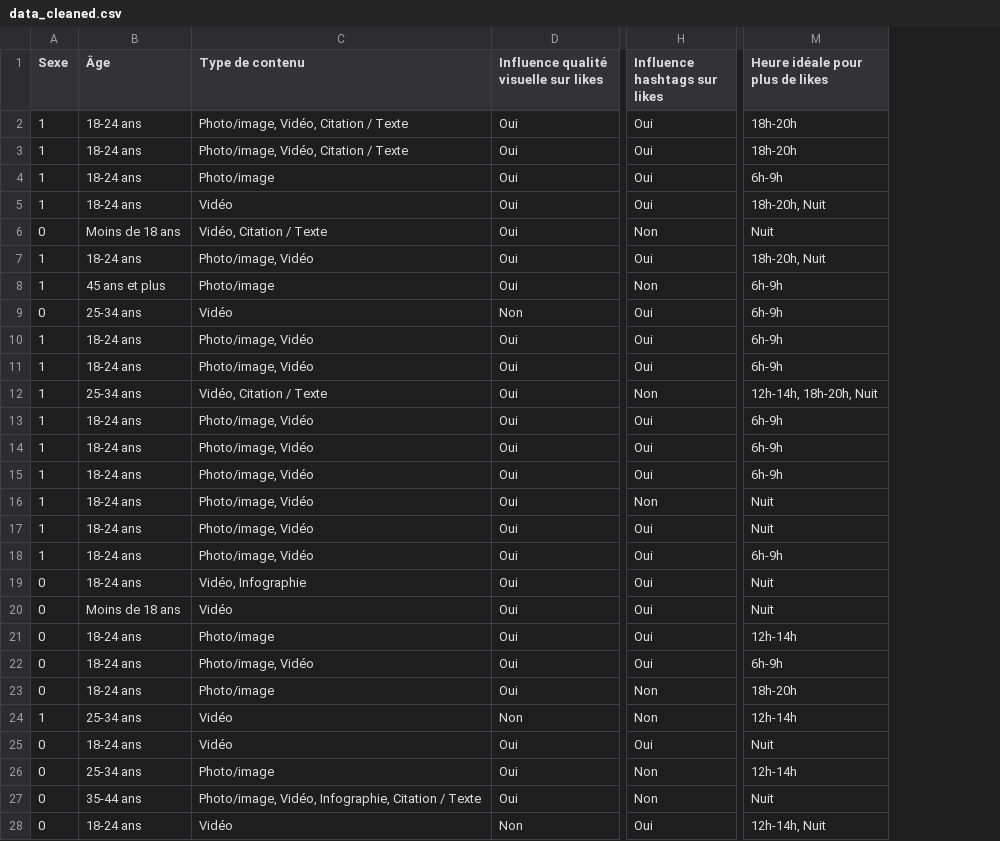
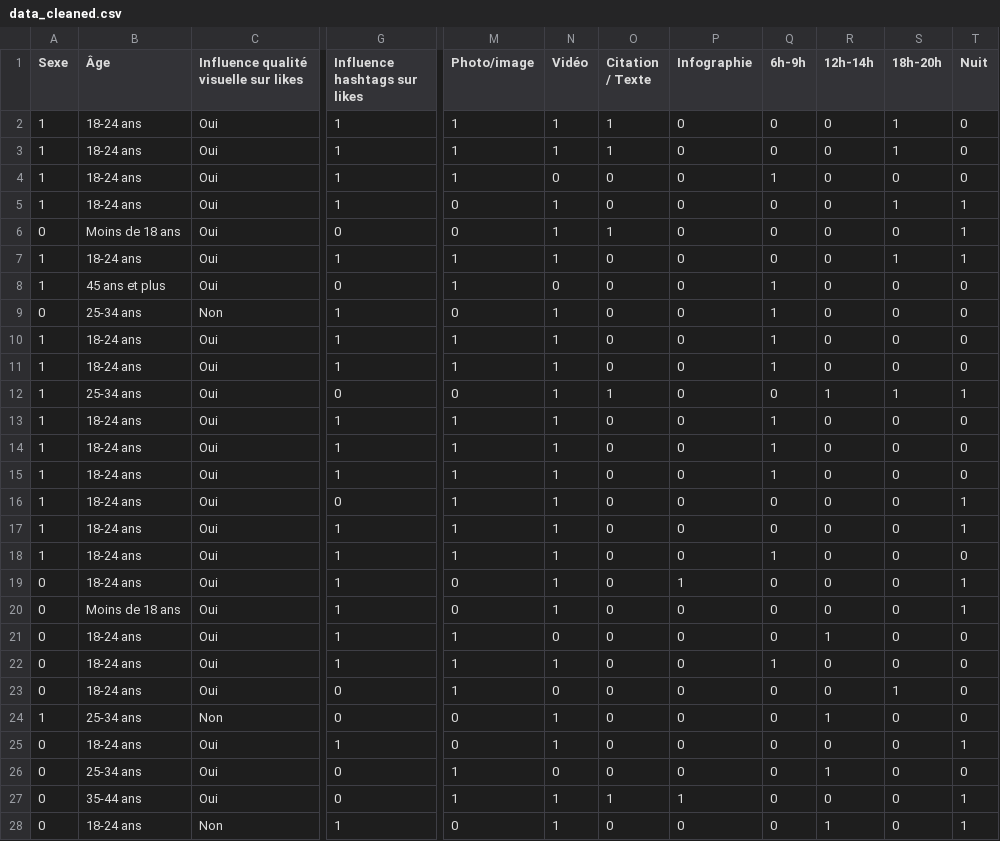
Before and after one commit to El-jamahri-Abd-ssamad/enquete_AD, a CSV file: data_cleaned.csv, drawn as a sheet; only a part is shown, gaps mark what is left out; removed rows and columns are numbered as before the commit, all else as after; the diff covers the shown part only; the diff names each change by its address in the sheet, - before the commit and + after, or states it on an @@ line.

```diff
--- a/data_cleaned.csv
+++ b/data_cleaned.csv
-column C (Type de contenu), rows 2-28: Photo/image, Vidéo, Citation / Texte | Photo/image, Vidéo, Citation / Texte | Photo/image | Vidéo | Vidéo, Citation / Texte | Photo/image, Vidéo | Photo/image | Vidéo | Photo/image, Vidéo | Photo/image, Vidéo | Vidéo, Citation / Texte | Photo/image, Vidéo | Photo/image, Vidéo | Photo/image, Vidéo | Photo/image, Vidéo | Photo/image, Vidéo | Photo/image, Vidéo | Vidéo, Infographie | Vidéo | Photo/image | Photo/image, Vidéo | Photo/image | Vidéo | Vidéo | Photo/image | Photo/image, Vidéo, Infographie, Citation / Texte | Vidéo
-column M (Heure idéale pour plus de likes), rows 2-28: 18h-20h | 18h-20h | 6h-9h | 18h-20h, Nuit | Nuit | 18h-20h, Nuit | 6h-9h | 6h-9h | 6h-9h | 6h-9h | 12h-14h, 18h-20h, Nuit | 6h-9h | 6h-9h | 6h-9h | Nuit | Nuit | 6h-9h | Nuit | Nuit | 12h-14h | 6h-9h | 18h-20h | 12h-14h | Nuit | 12h-14h | Nuit | 12h-14h, Nuit
+column M (Photo/image), rows 2-28: 1 | 1 | 1 | 0 | 0 | 1 | 1 | 0 | 1 | 1 | 0 | 1 | 1 | 1 | 1 | 1 | 1 | 0 | 0 | 1 | 1 | 1 | 0 | 0 | 1 | 1 | 0
+column N (Vidéo), rows 2-28: 1 | 1 | 0 | 1 | 1 | 1 | 0 | 1 | 1 | 1 | 1 | 1 | 1 | 1 | 1 | 1 | 1 | 1 | 1 | 0 | 1 | 0 | 1 | 1 | 0 | 1 | 1
+column O (Citation / Texte), rows 2-28: 1 | 1 | 0 | 0 | 1 | 0 | 0 | 0 | 0 | 0 | 1 | 0 | 0 | 0 | 0 | 0 | 0 | 0 | 0 | 0 | 0 | 0 | 0 | 0 | 0 | 1 | 0
+column P (Infographie), rows 2-28: 0 | 0 | 0 | 0 | 0 | 0 | 0 | 0 | 0 | 0 | 0 | 0 | 0 | 0 | 0 | 0 | 0 | 1 | 0 | 0 | 0 | 0 | 0 | 0 | 0 | 1 | 0
+column Q (6h-9h), rows 2-28: 0 | 0 | 1 | 0 | 0 | 0 | 1 | 1 | 1 | 1 | 0 | 1 | 1 | 1 | 0 | 0 | 1 | 0 | 0 | 0 | 1 | 0 | 0 | 0 | 0 | 0 | 0
+column R (12h-14h), rows 2-28: 0 | 0 | 0 | 0 | 0 | 0 | 0 | 0 | 0 | 0 | 1 | 0 | 0 | 0 | 0 | 0 | 0 | 0 | 0 | 1 | 0 | 0 | 1 | 0 | 1 | 0 | 1
+column S (18h-20h), rows 2-28: 1 | 1 | 0 | 1 | 0 | 1 | 0 | 0 | 0 | 0 | 1 | 0 | 0 | 0 | 0 | 0 | 0 | 0 | 0 | 0 | 0 | 1 | 0 | 0 | 0 | 0 | 0
+column T (Nuit), rows 2-28: 0 | 0 | 0 | 1 | 1 | 1 | 0 | 0 | 0 | 0 | 1 | 0 | 0 | 0 | 1 | 1 | 0 | 1 | 1 | 0 | 0 | 0 | 0 | 1 | 0 | 1 | 1
-G2:G5 (Influence hashtags sur likes): Oui
+G2:G5 (Influence hashtags sur likes): 1
-G6 (Influence hashtags sur likes): Non
+G6 (Influence hashtags sur likes): 0
-G7 (Influence hashtags sur likes): Oui
+G7 (Influence hashtags sur likes): 1
-G8 (Influence hashtags sur likes): Non
+G8 (Influence hashtags sur likes): 0
-G9:G11 (Influence hashtags sur likes): Oui
+G9:G11 (Influence hashtags sur likes): 1
-G12 (Influence hashtags sur likes): Non
+G12 (Influence hashtags sur likes): 0
-G13:G15 (Influence hashtags sur likes): Oui
+G13:G15 (Influence hashtags sur likes): 1
-G16 (Influence hashtags sur likes): Non
+G16 (Influence hashtags sur likes): 0
-G17:G22 (Influence hashtags sur likes): Oui
+G17:G22 (Influence hashtags sur likes): 1
-G23:G24 (Influence hashtags sur likes): Non
+G23:G24 (Influence hashtags sur likes): 0
-G25 (Influence hashtags sur likes): Oui
+G25 (Influence hashtags sur likes): 1
-G26:G27 (Influence hashtags sur likes): Non
+G26:G27 (Influence hashtags sur likes): 0
-G28 (Influence hashtags sur likes): Oui
+G28 (Influence hashtags sur likes): 1
```
Also changed, not shown: 39 edited cells elsewhere in this file, 1 other file.
